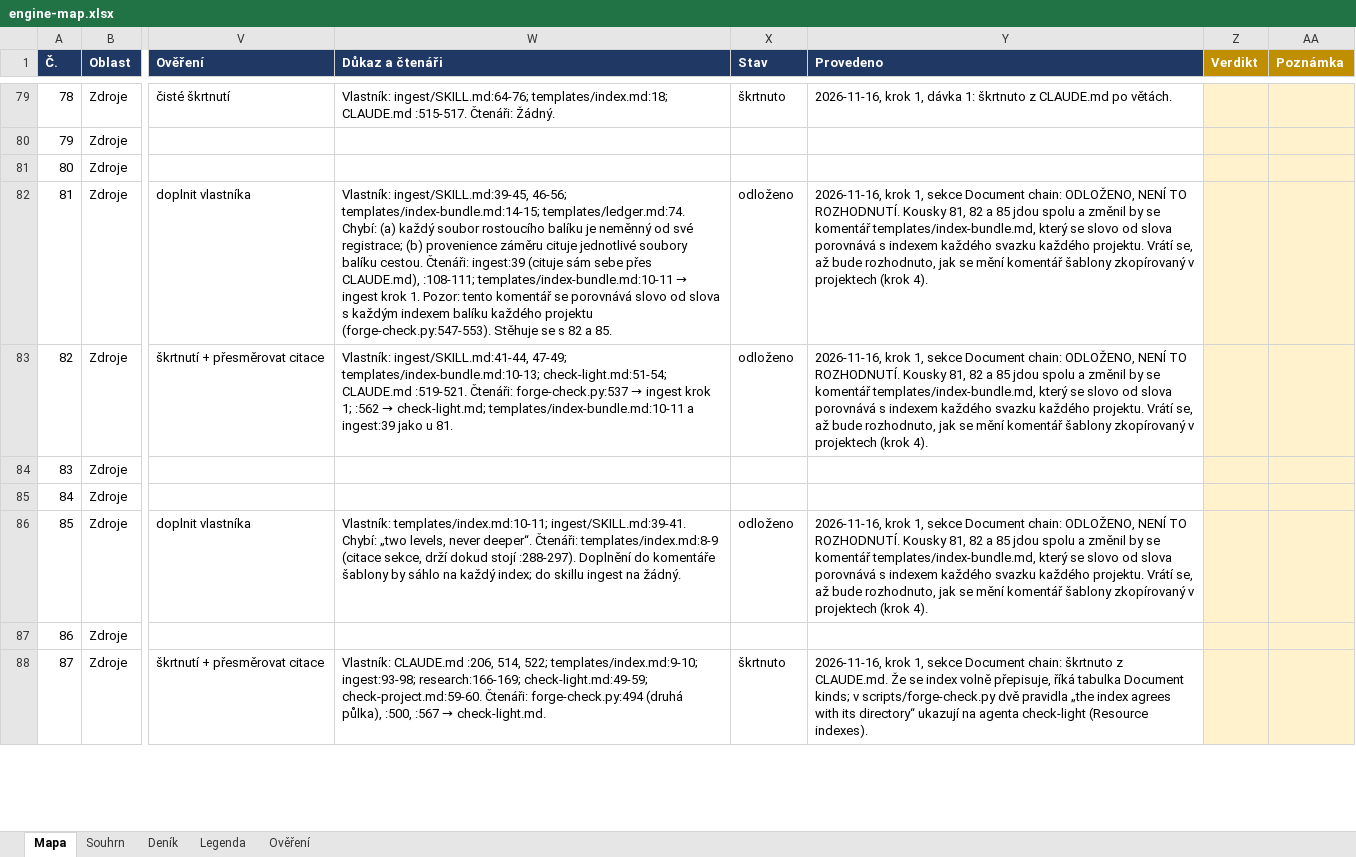
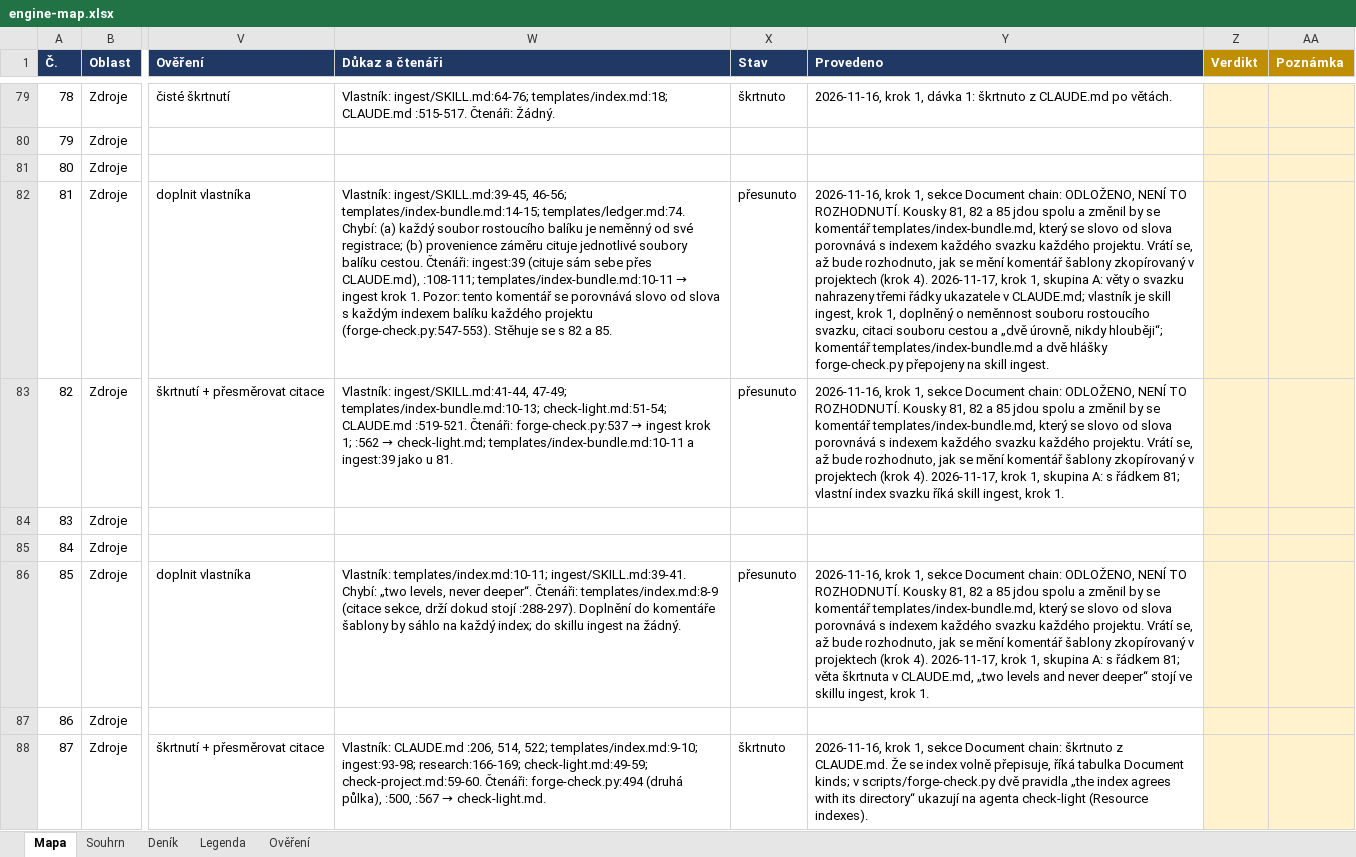
Before and after one commit to pche-broken-artist/forge, an Excel workbook: work/engine-map.xlsx, sheet Mapa, drawn as a sheet; only a part is shown, gaps mark what is left out; values as stored, in another font and other column widths than the file's, no borders; conditional formats not drawn; the diff covers the shown part only; the diff names each change by its address in the sheet, - before the commit and + after, or states it on an @@ line.

Commit message:
forge: step 1 walked whole, nothing of it left put off: CLAUDE.md 674 lines to 594, 920 the morning before; of the 46 pieces put off, 23 done, 19 moved to step 4 and 4 to step 2, none of those decided; the principal's two decisions: a check reads a rule at the owner its Lens names, and the rules of isolation stay in CLAUDE.md, the one text every isolated agent receives; the bundles to the ingest skill, two sentences on recipes and one on the companion to the comments of their templates, the sentence on the README and the release notes struck with five citations repointed to the layout, the two steps of an output shortened; the table of prefixes word for word in .claude/reference/id-prefixes.md, the archive of an old history in the Lens of the light check, the language's exceptions at their owners; the section Isolated reviewers cut to the rules of isolation, one sentence on the three jobs and the paragraph on contracts, the owners completed; the script of the light check no longer raises the principal's own file in published/; the documentation's planner reads .claude/reference/, which it had not since 2026-11-16; the map with the state of every row and five rows of the log, THR.0240 with the state and what waits before main; the tests green, 260 passed, the light check conforms

```diff
--- a/work/engine-map.xlsx (sheet Mapa)
+++ b/work/engine-map.xlsx (sheet Mapa)
-X82:X83 (Stav): odloženo
+X82:X83 (Stav): přesunuto
-Y82 (Provedeno): …(krok 4).
+Y82 (Provedeno): …(krok 4). 2026-11-17, krok 1, skupina A: věty o svazku nahrazeny třemi řádky ukazatele v CLAUDE.md; vlastník je skill ingest, krok 1, doplněný o neměnnost souboru rostoucího svazku, citaci souboru cestou a „dvě úrovně, nikdy hlouběji“; komentář templates/index-bundle.md a dvě hlášky forge-check.py přepojeny na skill ingest.
-Y83 (Provedeno): …(krok 4).
+Y83 (Provedeno): …(krok 4). 2026-11-17, krok 1, skupina A: s řádkem 81; vlastní index svazku říká skill ingest, krok 1.
-X86 (Stav): odloženo
+X86 (Stav): přesunuto
-Y86 (Provedeno): …(krok 4).
+Y86 (Provedeno): …(krok 4). 2026-11-17, krok 1, skupina A: s řádkem 81; věta škrtnuta v CLAUDE.md, „two levels and never deeper“ stojí ve skillu ingest, krok 1.
```
Also changed, not shown: 132 edited cells elsewhere in this sheet, sheet Deník, 2 other files.
